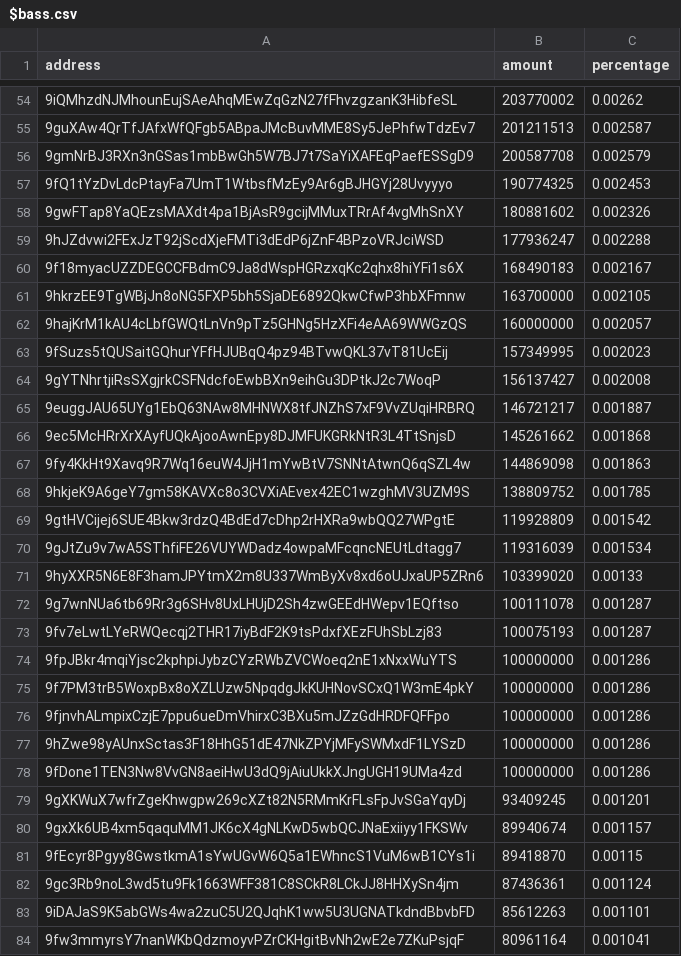
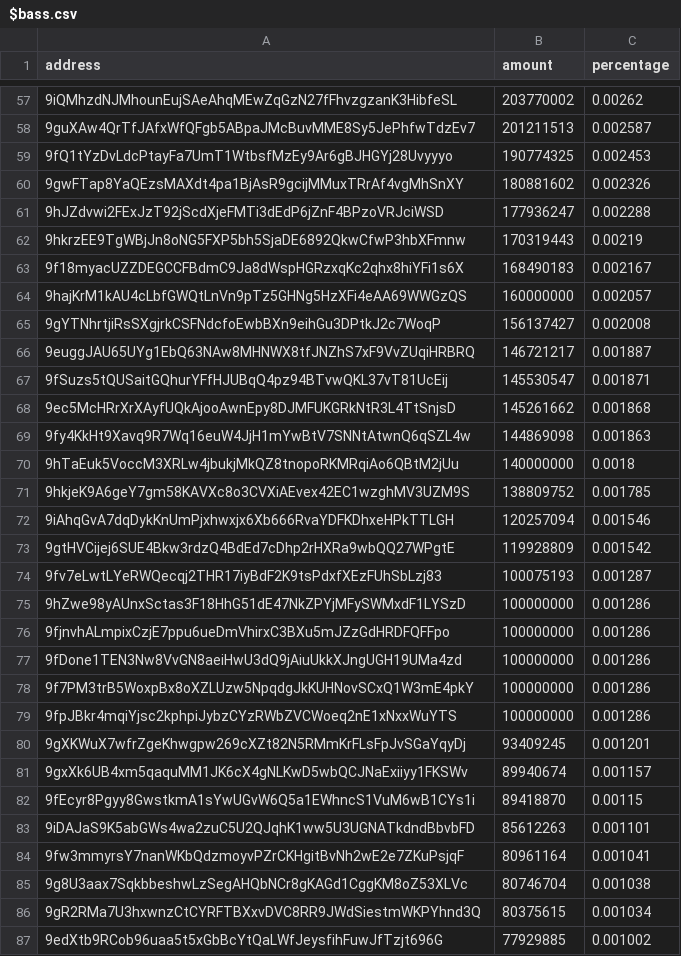
Before and after one commit to babygrenade/ergo-tokenautics, a CSV file: data/$bass.csv, drawn as a sheet; only a part is shown, gaps mark what is left out; the shorter side is filled out with more unchanged rows; removed rows and columns are numbered as before the commit, all else as after; the diff covers the shown part only; the diff names each change by its address in the sheet, - before the commit and + after, or states it on an @@ line.

```diff
--- a/data/$bass.csv
+++ b/data/$bass.csv
-row 56: 9gmNrBJ3RXn3nGSas1mbBwGh5W7BJ7t7SaYiXAFEqPaefESSgD9 | 200587708 | 0.002579
+row 62: 9hkrzEE9TgWBjJn8oNG5FXP5bh5SjaDE6892QkwCfwP3hbXFmnw | 170319443 | 0.00219
-row 61: 9hkrzEE9TgWBjJn8oNG5FXP5bh5SjaDE6892QkwCfwP3hbXFmnw | 163700000 | 0.002105
-row 63: 9fSuzs5tQUSaitGQhurYFfHJUBqQ4pz94BTvwQKL37vT81UcEij | 157349995 | 0.002023
+row 67: 9fSuzs5tQUSaitGQhurYFfHJUBqQ4pz94BTvwQKL37vT81UcEij | 145530547 | 0.001871
+row 70: 9hTaEuk5VoccM3XRLw4jbukjMkQZ8tnopoRKMRqiAo6QBtM2jUu | 140000000 | 0.0018
+row 72: 9iAhqGvA7dqDykKnUmPjxhwxjx6Xb666RvaYDFKDhxeHPkTTLGH | 120257094 | 0.001546
-row 70: 9gJtZu9v7wA5SThfiFE26VUYWDadz4owpaMFcqncNEUtLdtagg7 | 119316039 | 0.001534
-row 71: 9hyXXR5N6E8F3hamJPYtmX2m8U337WmByXv8xd6oUJxaUP5ZRn6 | 103399020 | 0.00133
-row 72: 9g7wnNUa6tb69Rr3g6SHv8UxLHUjD2Sh4zwGEEdHWepv1EQftso | 100111078 | 0.001287
@@ row 77 moved to row 75: 9hZwe98yAUnxSctas3F18HhG51dE47NkZPYjMFyS… @@
@@ row 78 moved to row 77: 9fDone1TEN3Nw8VvGN8aeiHwU3dQ9jAiuUkkXJng… @@
@@ row 75 moved to row 78: 9f7PM3trB5WoxpBx8oXZLUzw5NpqdgJkKUHNovSC… @@
-row 82: 9gc3Rb9noL3wd5tu9Fk1663WFF381C8SCkR8LCkJJ8HHXySn4jm | 87436361 | 0.001124
```
Also changed, not shown: 18 added rows, 18 removed rows, 8 moved rows and 13 edited cells elsewhere in this file, data/COMET.csv, data/CYPX.csv, 13 other files.
